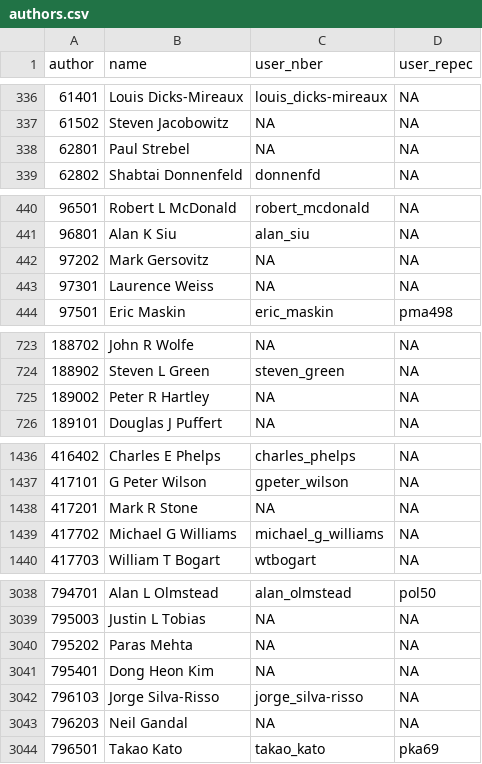
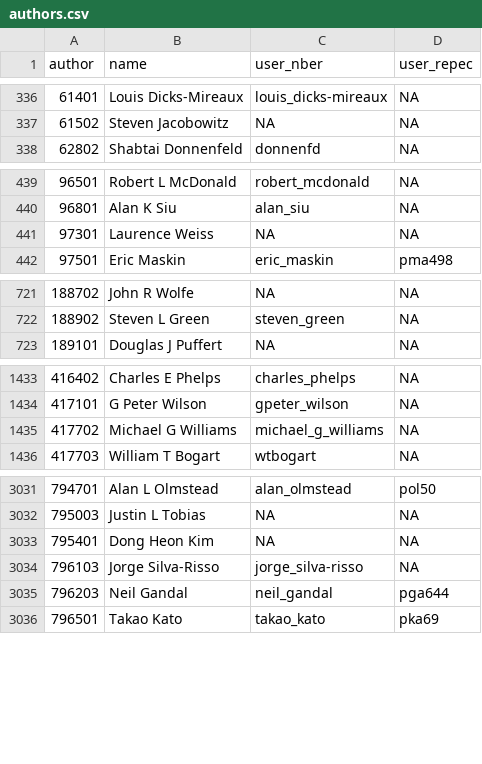
Before and after one commit to bldavies/nberwp, a CSV file: data-raw/authors.csv, drawn as a sheet; only a part is shown, gaps mark what is left out; the diff covers the shown part only.

```diff
--- a/data-raw/authors.csv
+++ b/data-raw/authors.csv
@@ -337,3 +337,2 @@ author,name,user_nber,user_repec
 61502,Steven Jacobowitz,NA,NA
-62801,Paul Strebel,NA,NA
 62802,Shabtai Donnenfeld,donnenfd,NA
@@ -441,3 +440,2 @@ author,name,user_nber,user_repec
 96801,Alan K Siu,alan_siu,NA
-97202,Mark Gersovitz,NA,NA
 97301,Laurence Weiss,NA,NA
@@ -724,3 +722,2 @@ author,name,user_nber,user_repec
 188902,Steven L Green,steven_green,NA
-189002,Peter R Hartley,NA,NA
 189101,Douglas J Puffert,NA,NA
@@ -1437,3 +1434,2 @@ author,name,user_nber,user_repec
 417101,G Peter Wilson,gpeter_wilson,NA
-417201,Mark R Stone,NA,NA
 417702,Michael G Williams,michael_g_williams,NA
@@ -3039,6 +3032,5 @@ author,name,user_nber,user_repec
 795003,Justin L Tobias,NA,NA
-795202,Paras Mehta,NA,NA
 795401,Dong Heon Kim,NA,NA
 796103,Jorge Silva-Risso,jorge_silva-risso,NA
-796203,Neil Gandal,NA,NA
+796203,Neil Gandal,neil_gandal,pga644
 796501,Takao Kato,takao_kato,pka69
```
Also changed, not shown: 13 removed rows and 20 edited cells elsewhere in this file, data-raw/paper_authors.csv, 3 other files.
